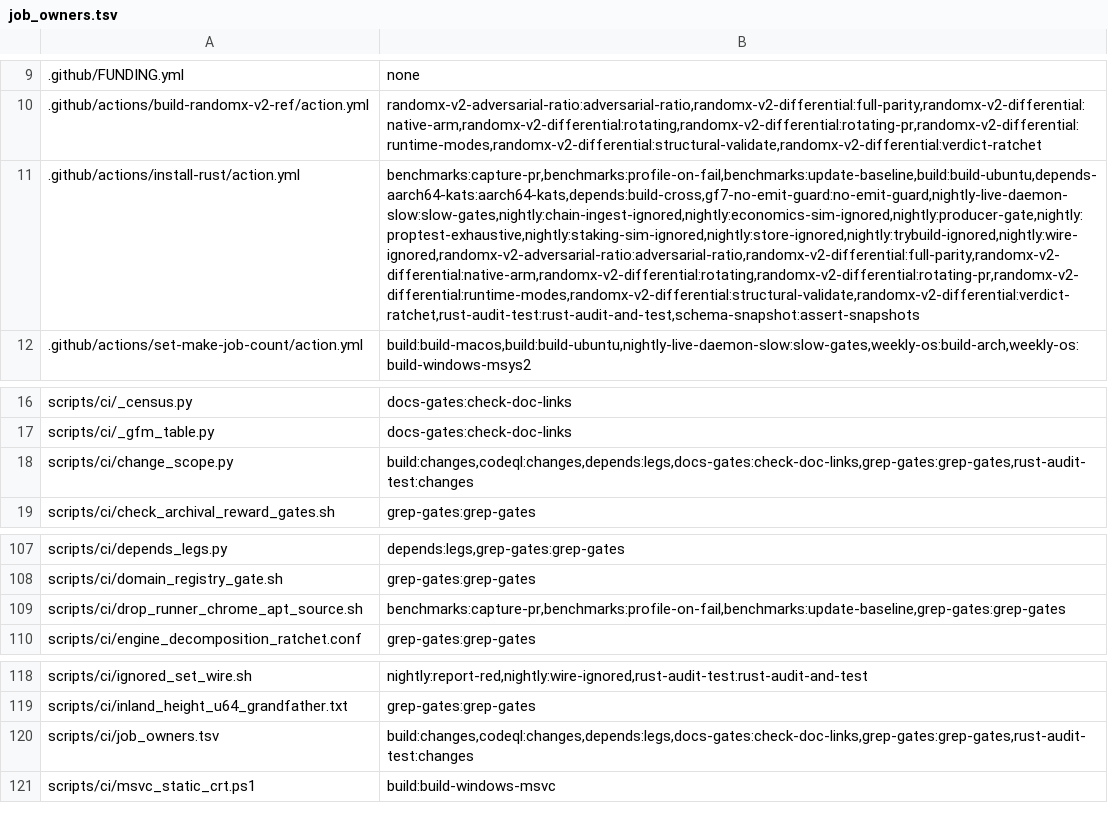
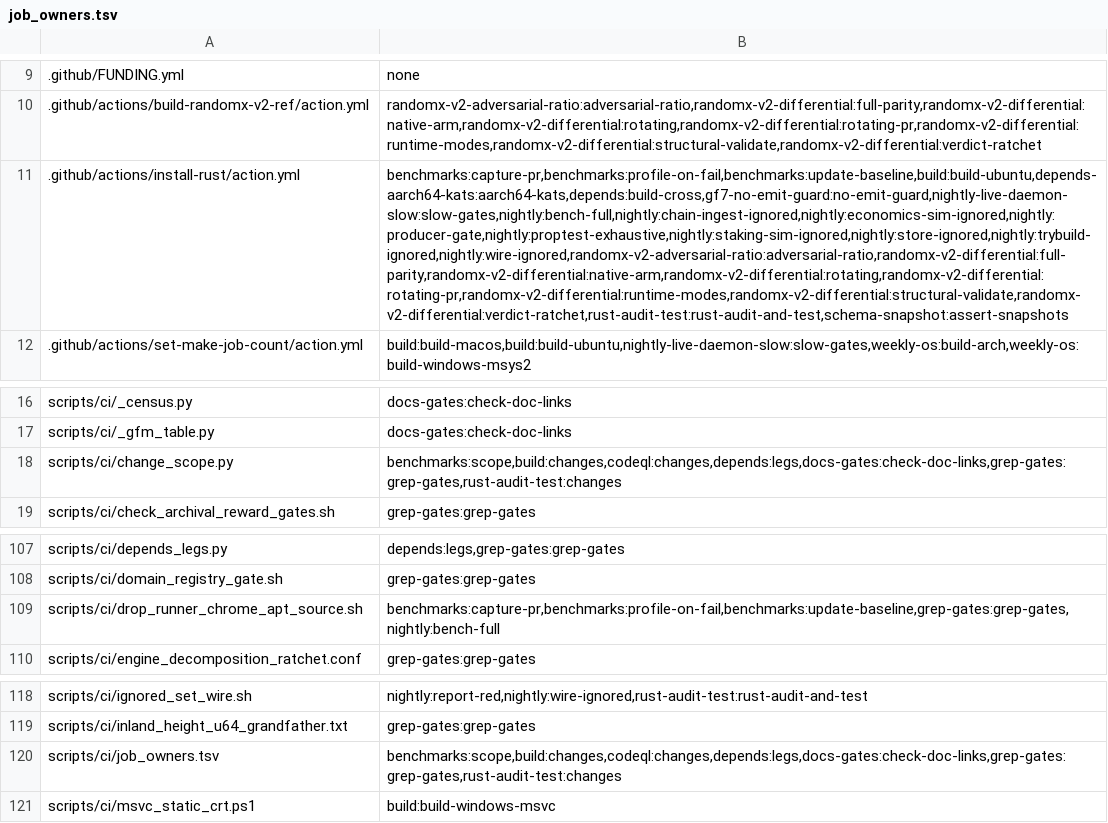
Before and after one commit to Shekyl-Foundation/shekyl-core, a TSV file: scripts/ci/job_owners.tsv, drawn as a sheet; only a part is shown, gaps mark what is left out; the diff names each change by its address in the sheet, - before the commit and + after, or states it on an @@ line.

Commit message:
ci: a pull request captures the bench rows its change can reach; the full blocks run nightly
Rick's ruling on #1360 (2026-11-12): the four-transaction blocks are
the per-PR rows provided the full-weight target runs in a lane, and a
bench job that grows for every Rust pull request is not accepted.

Scope. change_scope.py emits bench_rows: the gated rows whose path set
holds a package in the change's reverse closure, or a changed file. The
closure is over linked dependencies; the dev-dependency edges join
nearly every member to the ingest crate and do not change what a row
counts. benchmarks.yml gains a scope job, and capture-pr runs the named
rows (BENCH_ROWS) or is skipped at none. The capture script records
captured_rows in its envelope, and compare.py reads a baseline row
outside a scoped capture as out of scope, not missing; a function gone
from a row that was captured still fails. The push to dev captures all.

Every row the capture script runs now has a [[gated_row]] with a path
set, and the ledger check holds the two lists equal: a row without one
would never run on a pull request.

Nightly. The capture script gains a nightly set, block_path_full_iai.
nightly.yml's bench-full captures it and bench-full-drift compares it
with the capture before tonight's through compare.py
(scripts/bench/nightly_drift.sh). Both report through report-red.

The multisig shape is a FOLLOWUPS row: it waits for a builder of a
scheme-2 spend.

```diff
--- a/scripts/ci/job_owners.tsv
+++ b/scripts/ci/job_owners.tsv
-B11: benchmarks:capture-pr,benchmarks:profile-on-fail,benchmarks:update-baseline,build:build-ubuntu,depends-aarch64-kats:aarch64-kats,depends:build-cross,gf7-no-emit-guard:no-emit-guard,nightly-live-daemon-slow:slow-gates,nightly:chain-ingest-ignored,nightly:economics-sim-ignored,nightly:producer-gate,nightly:proptest-exhaustive,nightly:staking-sim-ignored,nightly:store-ignored,nightly:trybuild-ignored,nightly:wire-ignored,randomx-v2-adversarial-ratio:adversarial-ratio,randomx-v2-differential:full-parity,randomx-v2-differential:native-arm,randomx-v2-differential:rotating,randomx-v2-differential:rotating-pr,randomx-v2-differential:runtime-modes,randomx-v2-differential:structural-validate,randomx-v2-differential:verdict-ratchet,rust-audit-test:rust-audit-and-test,schema-snapshot:assert-snapshots
+B11: benchmarks:capture-pr,benchmarks:profile-on-fail,benchmarks:update-baseline,build:build-ubuntu,depends-aarch64-kats:aarch64-kats,depends:build-cross,gf7-no-emit-guard:no-emit-guard,nightly-live-daemon-slow:slow-gates,nightly:bench-full,nightly:chain-ingest-ignored,nightly:economics-sim-ignored,nightly:producer-gate,nightly:proptest-exhaustive,nightly:staking-sim-ignored,nightly:store-ignored,nightly:trybuild-ignored,nightly:wire-ignored,randomx-v2-adversarial-ratio:adversarial-ratio,randomx-v2-differential:full-parity,randomx-v2-differential:native-arm,randomx-v2-differential:rotating,randomx-v2-differential:rotating-pr,randomx-v2-differential:runtime-modes,randomx-v2-differential:structural-validate,randomx-v2-differential:verdict-ratchet,rust-audit-test:rust-audit-and-test,schema-snapshot:assert-snapshots
-B18: build:changes,codeql:changes,depends:legs,docs-gates:check-doc-links,grep-gates:grep-gates,rust-audit-test:changes
+B18: benchmarks:scope,build:changes,codeql:changes,depends:legs,docs-gates:check-doc-links,grep-gates:grep-gates,rust-audit-test:changes
-B109: benchmarks:capture-pr,benchmarks:profile-on-fail,benchmarks:update-baseline,grep-gates:grep-gates
+B109: benchmarks:capture-pr,benchmarks:profile-on-fail,benchmarks:update-baseline,grep-gates:grep-gates,nightly:bench-full
-B120: build:changes,codeql:changes,depends:legs,docs-gates:check-doc-links,grep-gates:grep-gates,rust-audit-test:changes
+B120: benchmarks:scope,build:changes,codeql:changes,depends:legs,docs-gates:check-doc-links,grep-gates:grep-gates,rust-audit-test:changes
```
Also changed, not shown: 19 other files.
